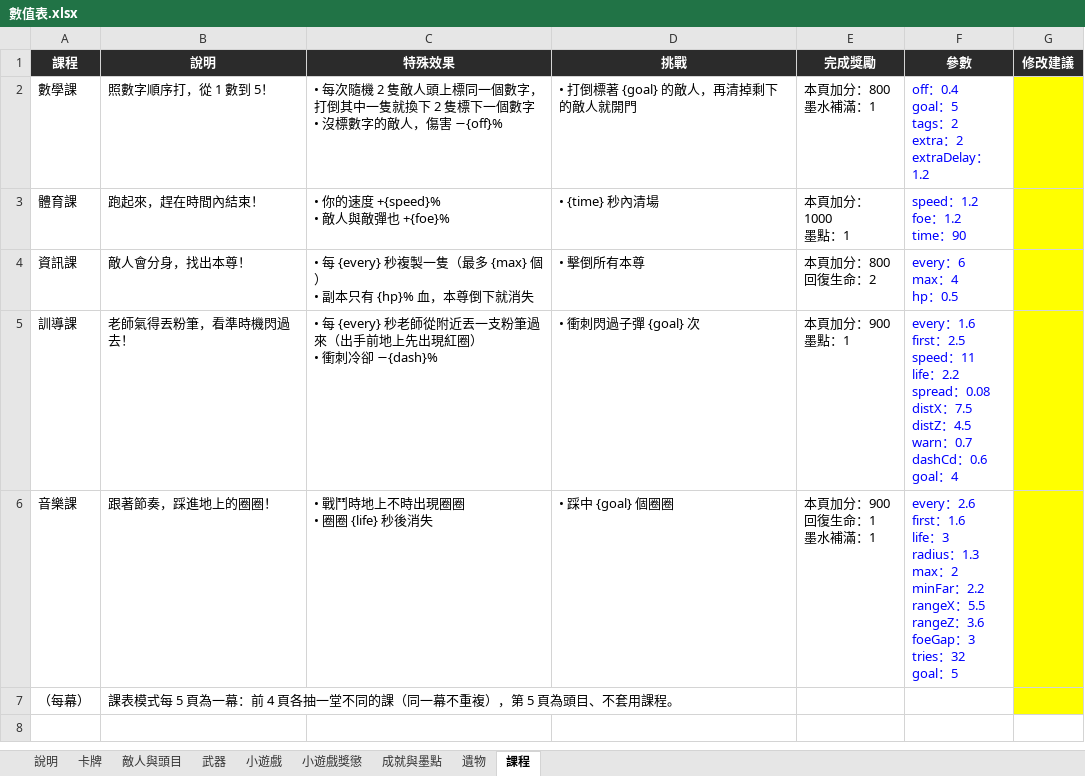
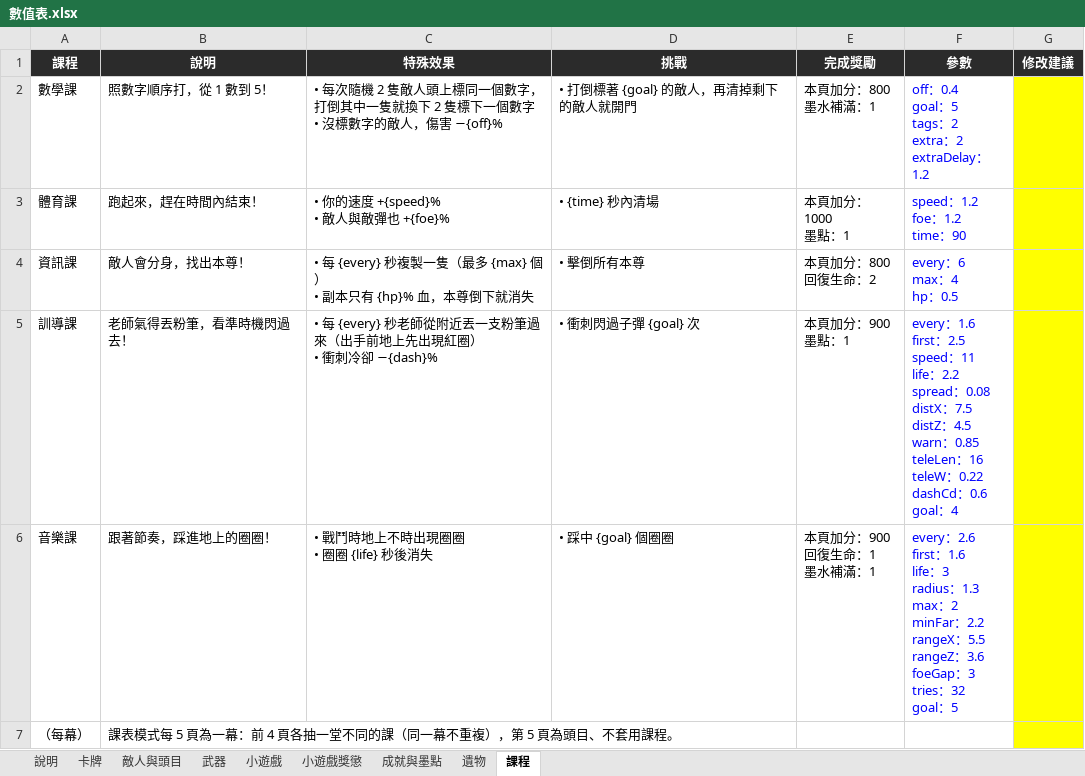
Before and after one commit to archie-30/INKRAGE, an Excel workbook: 數值表.xlsx, sheet 課程, drawn as a sheet; values as stored, in another font and other column widths than the file's, no borders; ↵ is a line break in a cell; the diff names each change by its address in the sheet, - before the commit and + after, or states it on an @@ line.

```diff
--- a/數值表.xlsx (sheet 課程)
+++ b/數值表.xlsx (sheet 課程)
-F5 (參數): …warn：0.7 ↵ dashCd：…
+F5 (參數): …warn：0.85 ↵ teleLen：16 ↵ teleW：0.22 ↵ dashCd：…
```
Also changed, not shown: sheet 卡牌, sheet 遺物, 14 other files.
